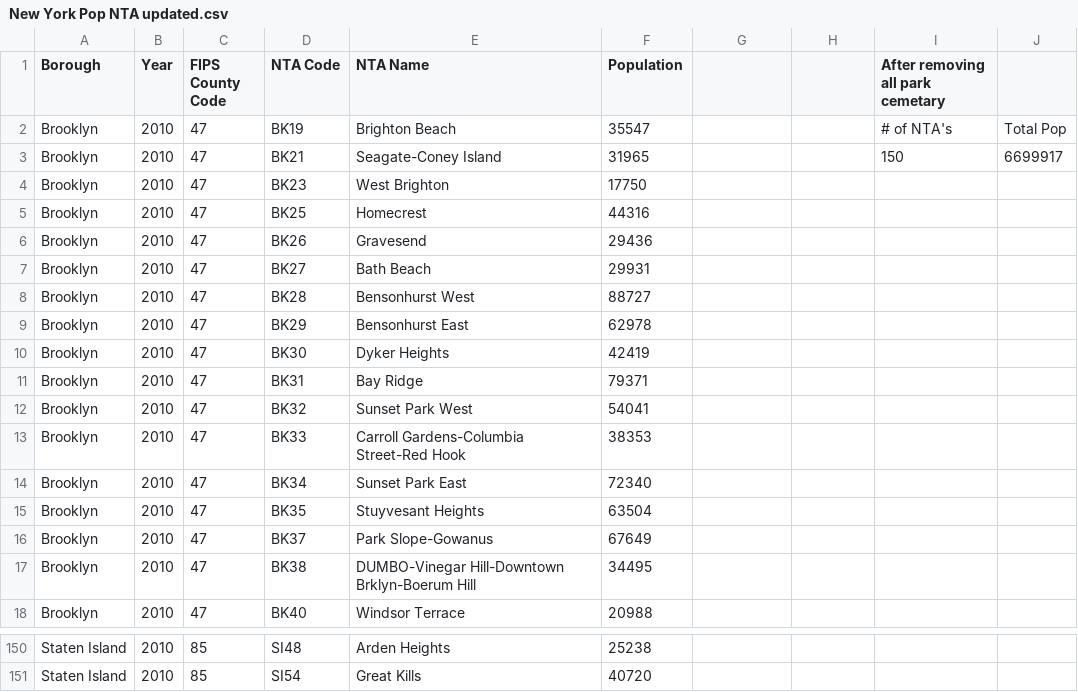
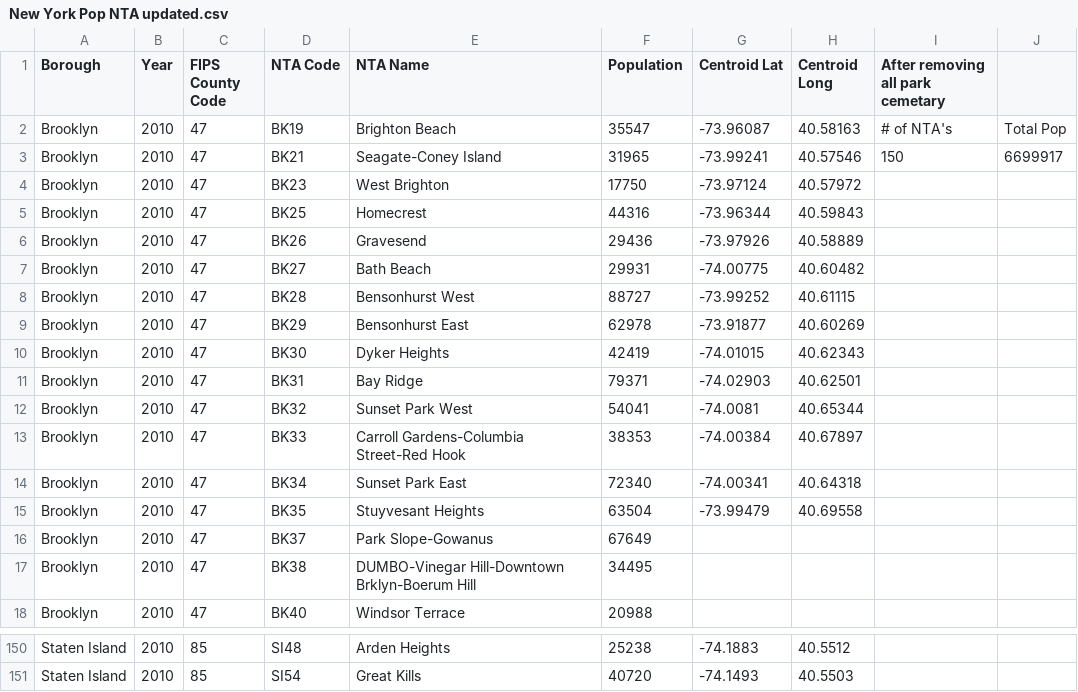
Before and after one commit to cwaldron97/Comp-Epi-Project, a CSV file: New York Pop NTA updated.csv, drawn as a sheet; only a part is shown, gaps mark what is left out; the diff covers the shown part only; the diff names each change by its address in the sheet, - before the commit and + after, or states it on an @@ line.

Commit message:
Some NTA's updated to have centroid lat long

```diff
--- a/New York Pop NTA updated.csv
+++ b/New York Pop NTA updated.csv
-G1: (empty)
+G1: Centroid Lat
-H1: (empty)
+H1: Centroid Long
-G2 (Centroid Lat): (empty)
+G2 (Centroid Lat): -73.96087
-H2 (Centroid Long): (empty)
+H2 (Centroid Long): 40.58163
-G3 (Centroid Lat): (empty)
+G3 (Centroid Lat): -73.99241
-H3 (Centroid Long): (empty)
+H3 (Centroid Long): 40.57546
-G4 (Centroid Lat): (empty)
+G4 (Centroid Lat): -73.97124
-H4 (Centroid Long): (empty)
+H4 (Centroid Long): 40.57972
-G5 (Centroid Lat): (empty)
+G5 (Centroid Lat): -73.96344
-H5 (Centroid Long): (empty)
+H5 (Centroid Long): 40.59843
-G6 (Centroid Lat): (empty)
+G6 (Centroid Lat): -73.97926
-H6 (Centroid Long): (empty)
+H6 (Centroid Long): 40.58889
-G7 (Centroid Lat): (empty)
+G7 (Centroid Lat): -74.00775
-H7 (Centroid Long): (empty)
+H7 (Centroid Long): 40.60482
-G8 (Centroid Lat): (empty)
+G8 (Centroid Lat): -73.99252
-H8 (Centroid Long): (empty)
+H8 (Centroid Long): 40.61115
-G9 (Centroid Lat): (empty)
+G9 (Centroid Lat): -73.91877
-H9 (Centroid Long): (empty)
+H9 (Centroid Long): 40.60269
-G10 (Centroid Lat): (empty)
+G10 (Centroid Lat): -74.01015
-H10 (Centroid Long): (empty)
+H10 (Centroid Long): 40.62343
-G11 (Centroid Lat): (empty)
+G11 (Centroid Lat): -74.02903
-H11 (Centroid Long): (empty)
+H11 (Centroid Long): 40.62501
-G12 (Centroid Lat): (empty)
+G12 (Centroid Lat): -74.0081
-H12 (Centroid Long): (empty)
+H12 (Centroid Long): 40.65344
-G13 (Centroid Lat): (empty)
+G13 (Centroid Lat): -74.00384
-H13 (Centroid Long): (empty)
+H13 (Centroid Long): 40.67897
-G14 (Centroid Lat): (empty)
+G14 (Centroid Lat): -74.00341
-H14 (Centroid Long): (empty)
+H14 (Centroid Long): 40.64318
-G15 (Centroid Lat): (empty)
+G15 (Centroid Lat): -73.99479
-H15 (Centroid Long): (empty)
+H15 (Centroid Long): 40.69558
-G150 (Centroid Lat): (empty)
+G150 (Centroid Lat): -74.1883
-H150 (Centroid Long): (empty)
+H150 (Centroid Long): 40.5512
-G151 (Centroid Lat): (empty)
+G151 (Centroid Lat): -74.1493
-H151 (Centroid Long): (empty)
+H151 (Centroid Long): 40.5503
```
Also changed, not shown: 36 edited cells elsewhere in this file.
